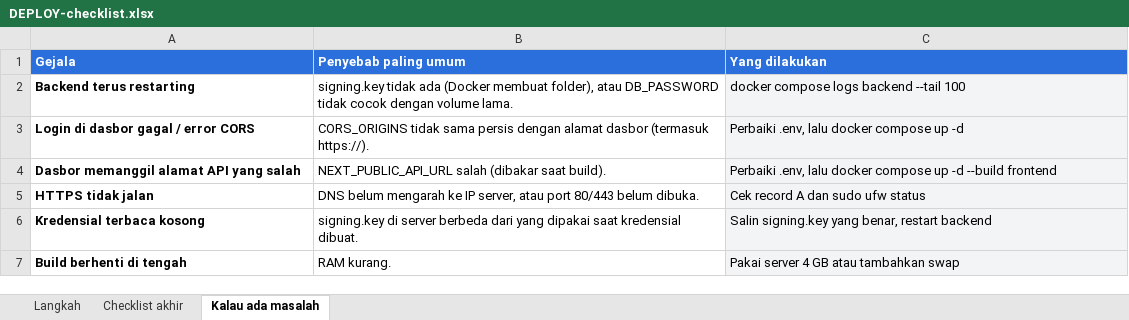
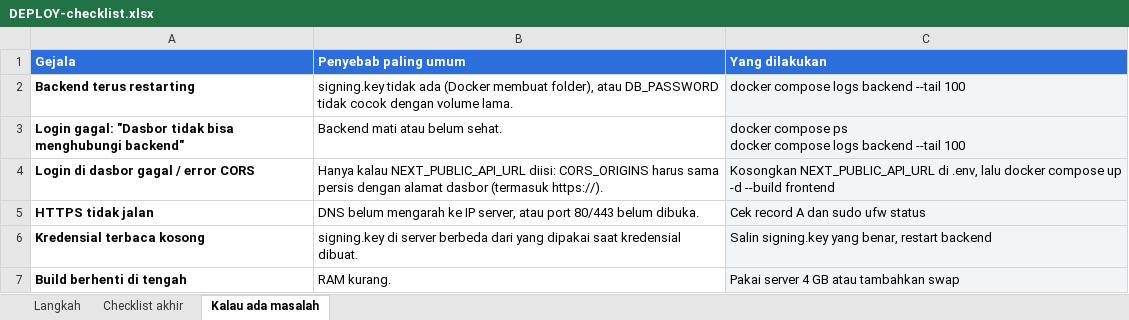
Before and after one commit to Prasetyorams/orchestrator, an Excel workbook: DEPLOY-checklist.xlsx, sheet Kalau ada masalah, drawn as a sheet; values as stored, in another font and other column widths than the file's, no borders; removed rows and columns are numbered as before the commit, all else as after; ↵ is a line break in a cell; the diff names each change by its address in the sheet, - before the commit and + after, or states it on an @@ line.

```diff
--- a/DEPLOY-checklist.xlsx (sheet Kalau ada masalah)
+++ b/DEPLOY-checklist.xlsx (sheet Kalau ada masalah)
+row 3: Login gagal: "Dasbor tidak bisa menghubungi backend" | Backend mati atau belum sehat. | docker compose ps ↵ docker compose logs backend --tail 100
-B4 (Penyebab paling umum): CORS_ORIGINS tidak sama persis…
+B4 (Penyebab paling umum): Hanya kalau NEXT_PUBLIC_API_URL diisi: CORS_ORIGINS harus sama persis…
-C4 (Yang dilakukan): Perbaiki .env, lalu docker compose up -d
+C4 (Yang dilakukan): Kosongkan NEXT_PUBLIC_API_URL di .env, lalu docker compose up -d --build frontend
-row 4: Dasbor memanggil alamat API yang salah | NEXT_PUBLIC_API_URL salah (dibakar saat build). | Perbaiki .env, lalu docker compose up -d --build frontend
```
Also changed, not shown: sheet Langkah, 8 other files.
